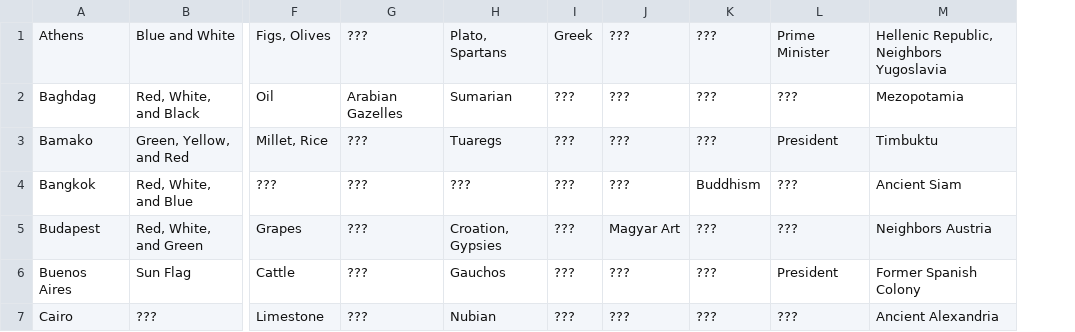
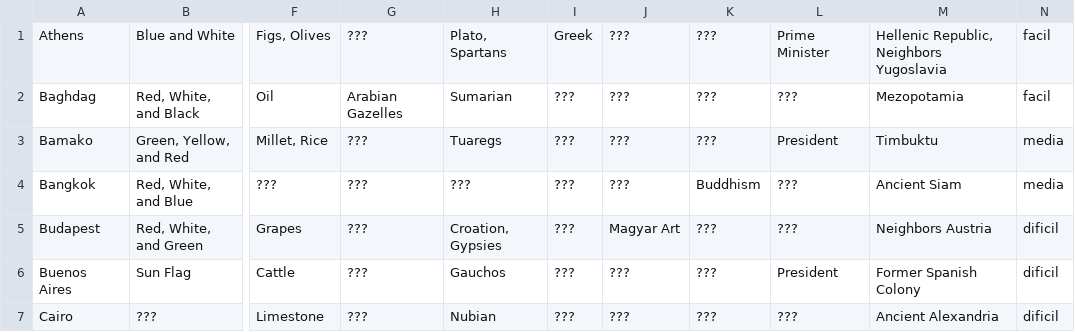
Before and after one commit to MarconMatias/TP2-AyPIII, a CSV file: src/main/java/edu/fiuba/algo3/model/Pista/Datos Pista/pistasPaises.csv, drawn as a sheet; only a part is shown, gaps mark what is left out; the diff names each change by its address in the sheet, - before the commit and + after, or states it on an @@ line.

```diff
--- a/src/main/java/edu/fiuba/algo3/model/Pista/Datos Pista/pistasPaises.csv
+++ b/src/main/java/edu/fiuba/algo3/model/Pista/Datos Pista/pistasPaises.csv
+column N, rows 1-7: facil | facil | media | media | dificil | dificil | dificil
```
Also changed, not shown: 8 other files.
